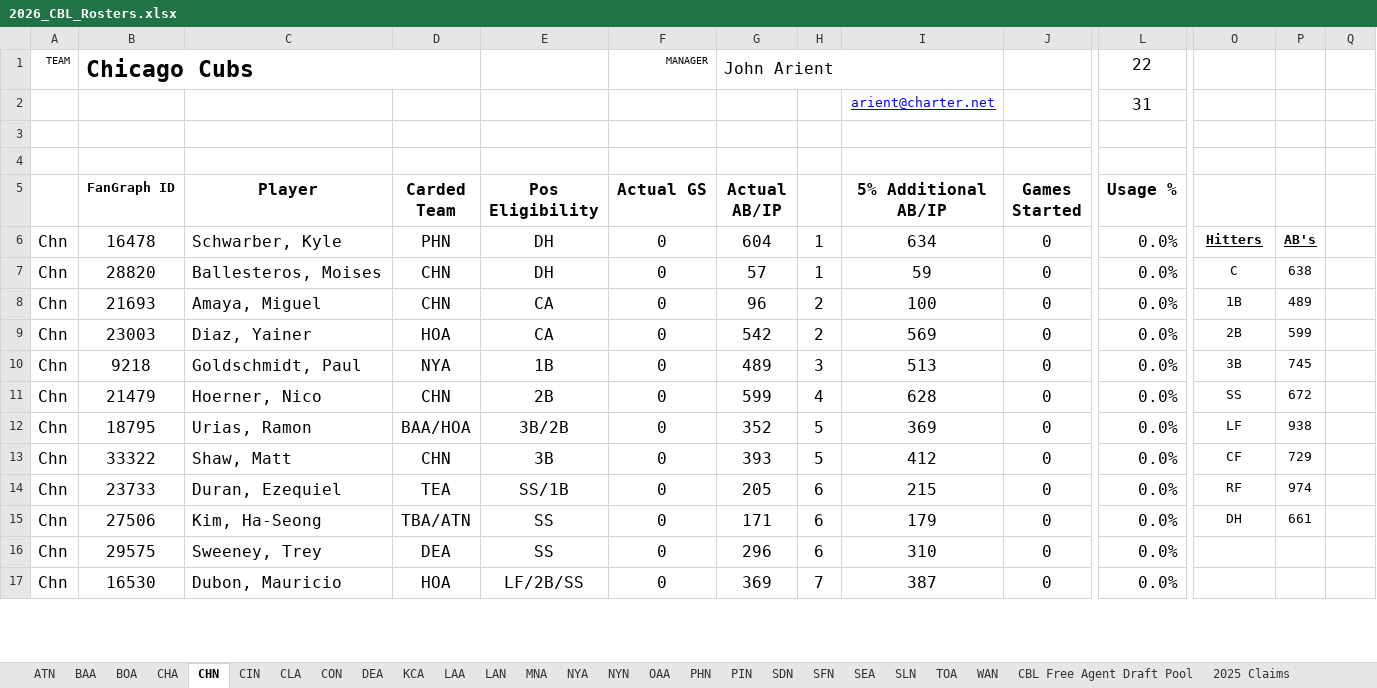
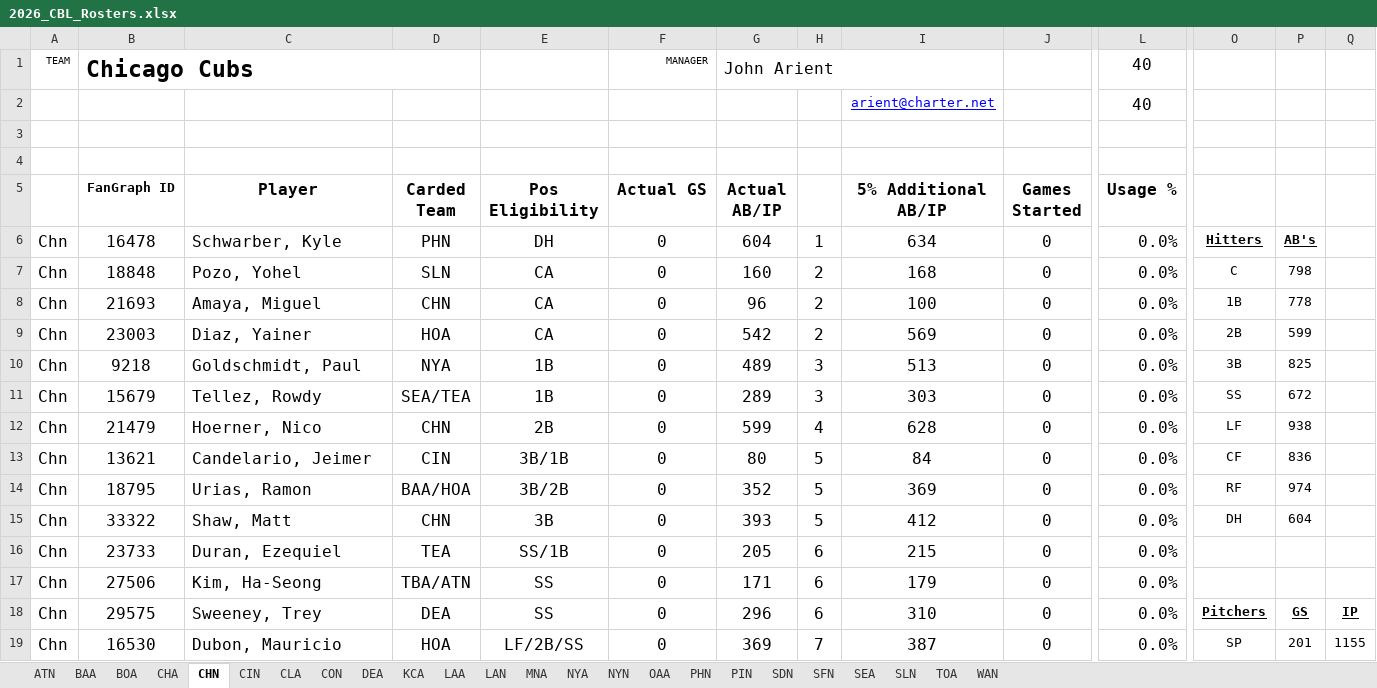
Before and after one commit to CBLBaseball/CBL-Baseball, an Excel workbook: Excel Rosters/2026_CBL_Rosters.xlsx, sheet CHN, drawn as a sheet; only a part is shown, gaps mark what is left out; values as stored, in another font and other column widths than the file's, no borders; conditional formats not drawn; 1 other sheet too large or unreadable and not compared; addresses are those after the commit; rows hold the shown columns only; the diff covers the shown part only; the diff names each change by its address in the sheet, - before the commit and + after, or states it on an @@ line.

```diff
--- a/Excel Rosters/2026_CBL_Rosters.xlsx (sheet CHN)
+++ b/Excel Rosters/2026_CBL_Rosters.xlsx (sheet CHN)
@@ sheet tab hidden: CBL Free Agent Draft Pool @@
@@ sheet tab hidden: 2025 Claims @@
-L1 (Usage %): 22
+L1 (Usage %): 40
-L2 (Usage %): 31
+L2 (Usage %): 40
-B7 (FanGraph ID): 28820
+B7 (FanGraph ID): 18848
-C7 (Player): Ballesteros, Moises
+C7 (Player): Pozo, Yohel
-D7 (Carded Team): CHN
+D7 (Carded Team): SLN
-E7 (Pos Eligibility): DH
+E7 (Pos Eligibility): CA
-G7 (Actual AB/IP): 57
+G7 (Actual AB/IP): 160
-H7: 1
+H7: 2
-I7 (5% Additional AB/IP): 59
+I7 (5% Additional AB/IP): 168
-P7: 638
+P7: 798
-P8: 489
+P8: 778
-P10: 745
+P10: 825
+row 11: Chn | 15679 | Tellez, Rowdy | SEA/TEA | 1B | 0 | 289 | 3 | 303 | 0 | 0.0% | SS | 672
-O12: SS
+O12: LF
-P12: 672
+P12: 938
+row 13: Chn | 13621 | Candelario, Jeimer | CIN | 3B/1B | 0 | 80 | 5 | 84 | 0 | 0.0% | CF | 836
-O14: LF
+O14: RF
-P14: 938
+P14: 974
-O15: CF
+O15: DH
-P15: 729
+P15: 604
-O16: RF
+O16: (empty)
-P16: 974
+P16: (empty)
-O17: DH
+O17: (empty)
-P17: 661
+P17: (empty)
-O18: (empty)
+O18: Pitchers
-P18: (empty)
+P18: GS
-Q18: (empty)
+Q18: IP
-O19: (empty)
+O19: SP
-P19: (empty)
+P19: 201
-Q19: (empty)
+Q19: 1155
```
Also changed, not shown: 7 added rows, 9 removed rows, 10 edited cells and cell formats elsewhere in this sheet, sheet SDN, sheet BAA, sheet NYA, sheet SFN, sheet PIN, sheet CLA, 16 more sheets, other sheet tabs, formulas that keep their value.
